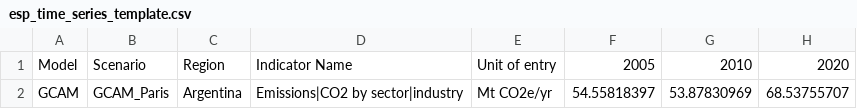
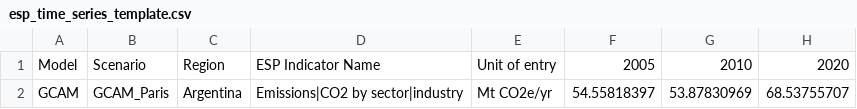
Before and after one commit to Vizzuality/emissions-scenario-portal, a CSV file: public/esp_time_series_template.csv, drawn as a sheet; only a part is shown; the diff names each change by its address in the sheet, - before the commit and + after, or states it on an @@ line.

```diff
--- a/public/esp_time_series_template.csv
+++ b/public/esp_time_series_template.csv
-D1: Indicator Name
+D1: ESP Indicator Name
```
Also changed, not shown: public/esp_indicators_template.csv, 12 other files.
